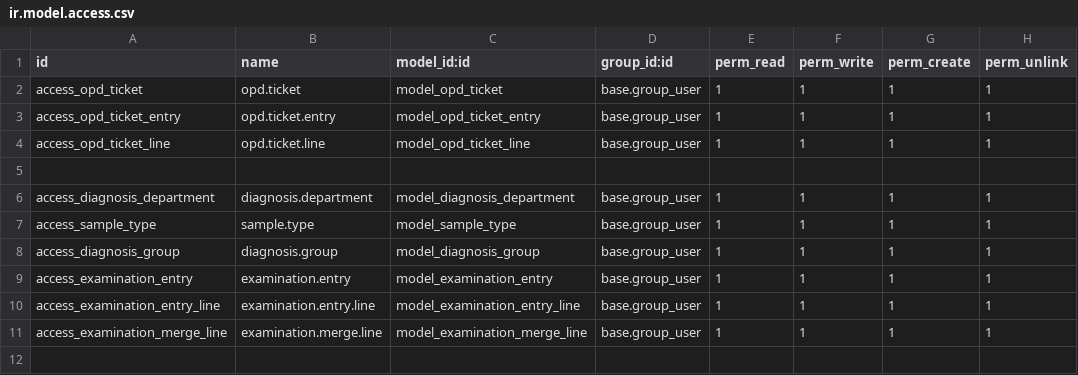
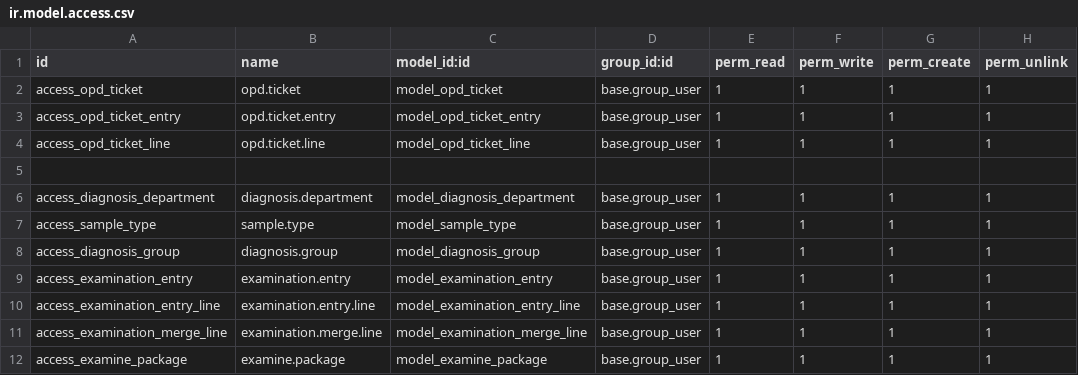
Before and after one commit to muftimuntasir/medical, a CSV file: security/ir.model.access.csv, drawn as a sheet; the diff names each change by its address in the sheet, - before the commit and + after, or states it on an @@ line.

Commit message:
Exam Package

```diff
--- a/security/ir.model.access.csv
+++ b/security/ir.model.access.csv
+row 12: access_examine_package | examine.package | model_examine_package | base.group_user | 1 | 1 | 1 | 1
```
Also changed, not shown: 4 other files.
